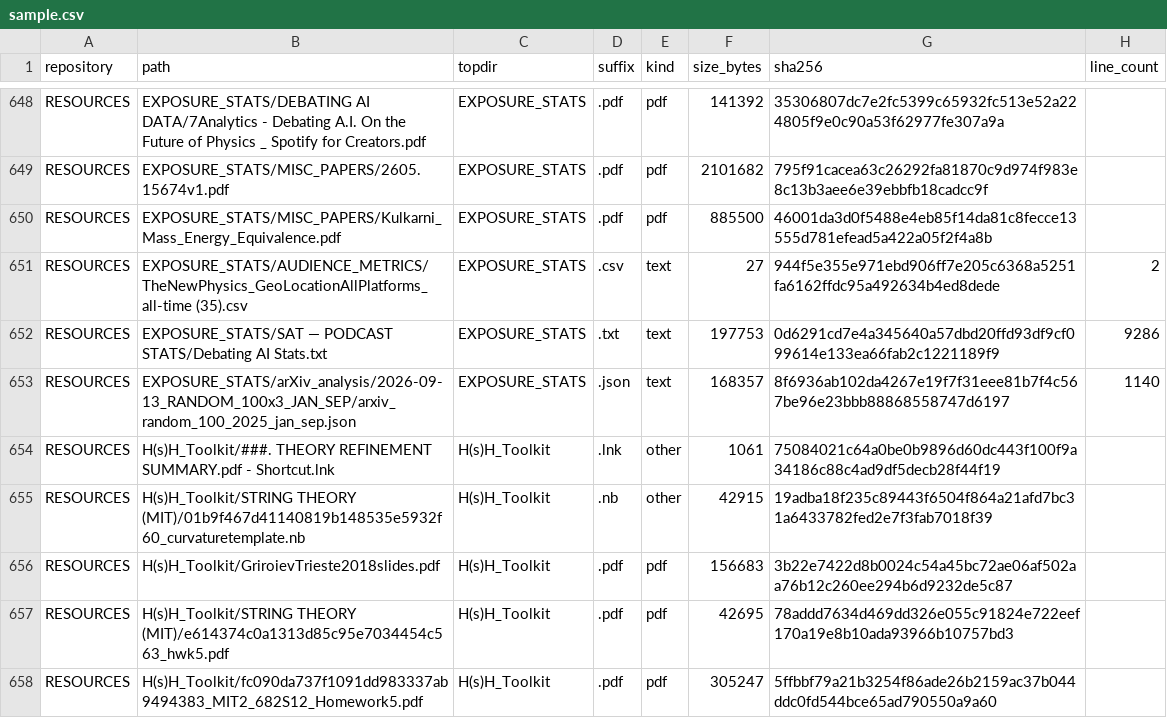
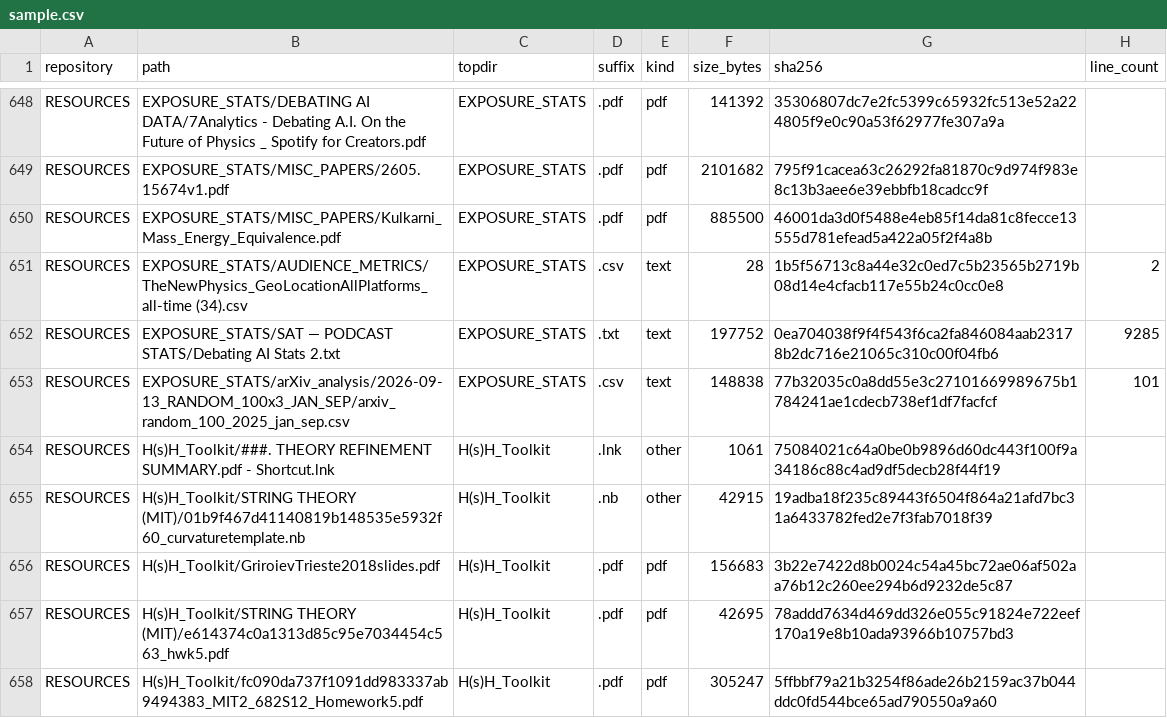
Before and after one commit to Satobloc/HSH_RESOURCES, a CSV file: SOURCE_INVENTORY/SABLE/source_inventory_run/sample.csv, drawn as a sheet; only a part is shown, gaps mark what is left out.

```diff
--- a/SOURCE_INVENTORY/SABLE/source_inventory_run/sample.csv
+++ b/SOURCE_INVENTORY/SABLE/source_inventory_run/sample.csv
@@ -650,5 +650,5 @@ RESOURCES,EXPOSURE_STATS/MISC_PAPERS/2605.15674v1.pdf,EXPOSURE_STATS,.pdf,pdf,21
 RESOURCES,EXPOSURE_STATS/MISC_PAPERS/Kulkarni_Mass_Energy_Equivalence.pdf,EXPOSURE_STATS,.pdf,pdf,885500,46001da3d0f5488e4eb85f14da81c8fecce13555d781efead5a422a05f2f4a8b,
-RESOURCES,EXPOSURE_STATS/AUDIENCE_METRICS/TheNewPhysics_GeoLocationAllPlatforms_all-time (35).csv,EXPOSURE_STATS,.csv,text,27,944f5e355e971ebd906ff7e205c6368a5251fa6162ffdc95a492634b4ed8dede,2
-RESOURCES,EXPOSURE_STATS/SAT — PODCAST STATS/Debating AI Stats.txt,EXPOSURE_STATS,.txt,text,197753,0d6291cd7e4a345640a57dbd20ffd93df9cf099614e133ea66fab2c1221189f9,9286
-RESOURCES,EXPOSURE_STATS/arXiv_analysis/2026-09-13_RANDOM_100x3_JAN_SEP/arxiv_random_100_2025_jan_sep.json,EXPOSURE_STATS,.json,text,168357,8f6936ab102da4267e19f7f31eee81b7f4c567be96e23bbb88868558747d6197,1140
+RESOURCES,EXPOSURE_STATS/AUDIENCE_METRICS/TheNewPhysics_GeoLocationAllPlatforms_all-time (34).csv,EXPOSURE_STATS,.csv,text,28,1b5f56713c8a44e32c0ed7c5b23565b2719b08d14e4cfacb117e55b24c0cc0e8,2
+RESOURCES,EXPOSURE_STATS/SAT — PODCAST STATS/Debating AI Stats 2.txt,EXPOSURE_STATS,.txt,text,197752,0ea704038f9f4f543f6ca2fa846084aab23178b2dc716e21065c310c00f04fb6,9285
+RESOURCES,EXPOSURE_STATS/arXiv_analysis/2026-09-13_RANDOM_100x3_JAN_SEP/arxiv_random_100_2025_jan_sep.csv,EXPOSURE_STATS,.csv,text,148838,77b32035c0a8dd55e3c27101669989675b1784241ae1cdecb738ef1df7facfcf,101
 RESOURCES,H(s)H_Toolkit/###. THEORY REFINEMENT SUMMARY.pdf - Shortcut.lnk,H(s)H_Toolkit,.lnk,other,1061,75084021c64a0be0b9896d60dc443f100f9a34186c88c4ad9df5decb28f44f19,
```
Also changed, not shown: 3 other files.
